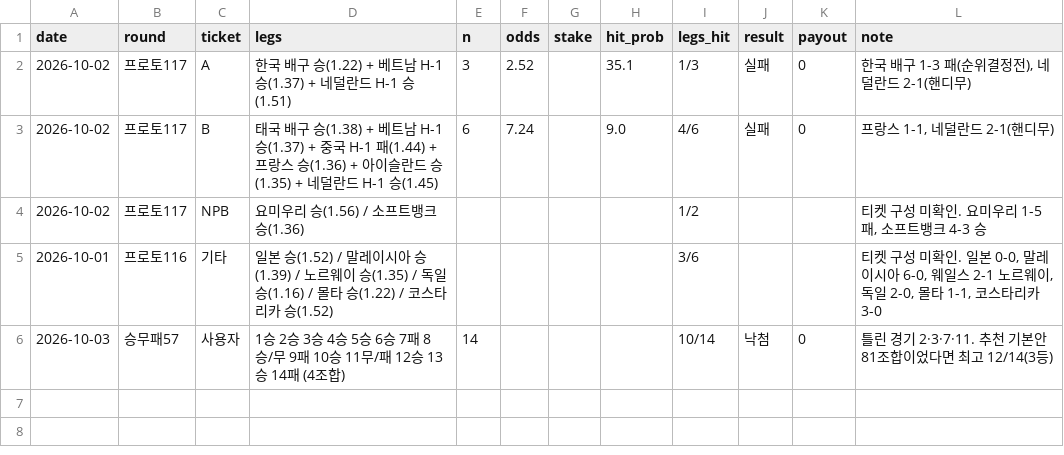
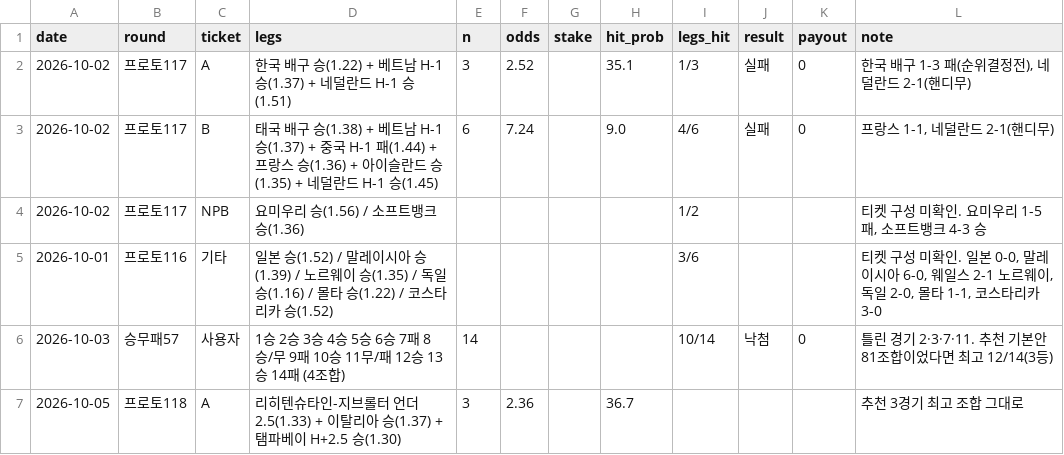
Before and after one commit to Mrzero-00/ai-playground, a CSV file: 승부예측 프로그램/구매기록.csv, drawn as a sheet; the diff names each change by its address in the sheet, - before the commit and + after, or states it on an @@ line.

```diff
--- a/승부예측 프로그램/구매기록.csv
+++ b/승부예측 프로그램/구매기록.csv
+row 7: 2026-10-05 | 프로토118 | A | 리히텐슈타인-지브롤터 언더2.5(1.33) + 이탈리아 승(1.37) + 탬파베이 H+2.5 승(1.30) | 3 | 2.36 |  | 36.7 |  |  |  | 추천 3경기 최고 조합 그대로
```
Also changed, not shown: 승부예측 프로그램/예측기록.csv.
